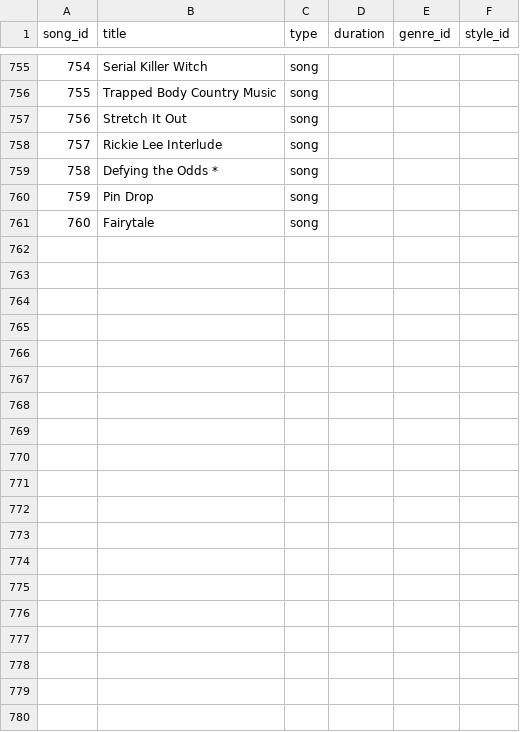
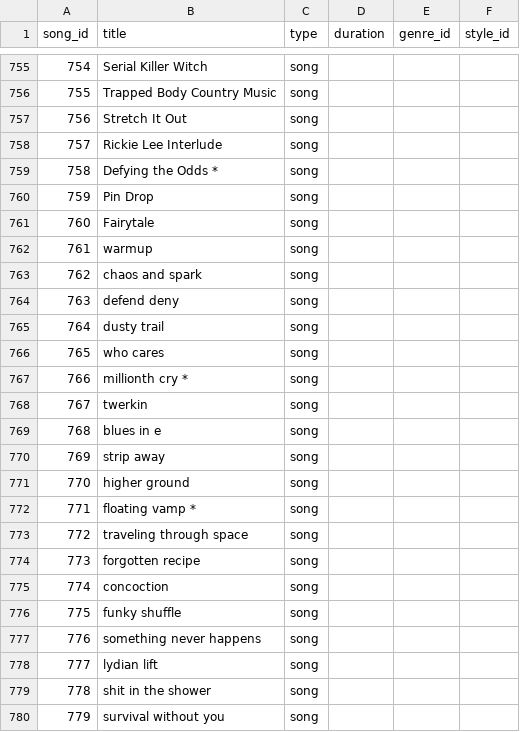
Before and after one commit to gighive/gighive, a CSV file: ansible/roles/docker/files/mysql/externalConfigs/prepped_csvs/full/songs.csv, drawn as a sheet; only a part is shown, gaps mark what is left out; the diff covers the shown part only; the diff names each change by its address in the sheet, - before the commit and + after, or states it on an @@ line.

```diff
--- a/ansible/roles/docker/files/mysql/externalConfigs/prepped_csvs/full/songs.csv
+++ b/ansible/roles/docker/files/mysql/externalConfigs/prepped_csvs/full/songs.csv
+row 762: 761 | warmup | song
+row 763: 762 | chaos and spark | song
+row 764: 763 | defend deny | song
+row 765: 764 | dusty trail | song
+row 766: 765 | who cares | song
+row 767: 766 | millionth cry * | song
+row 768: 767 | twerkin | song
+row 769: 768 | blues in e | song
+row 770: 769 | strip away | song
+row 771: 770 | higher ground | song
+row 772: 771 | floating vamp * | song
+row 773: 772 | traveling through space | song
+row 774: 773 | forgotten recipe | song
+row 775: 774 | concoction | song
+row 776: 775 | funky shuffle | song
+row 777: 776 | something never happens | song
+row 778: 777 | lydian lift | song
+row 779: 778 | shit in the shower | song
+row 780: 779 | survival without you | song
```
Also changed, not shown: 14 added rows elsewhere in this file, ansible/roles/docker/files/mysql/externalConfigs/prepped_csvs/full/event_participants.csv, ansible/roles/docker/files/mysql/externalConfigs/prepped_csvs/full/session_songs.csv, 4 other files.
